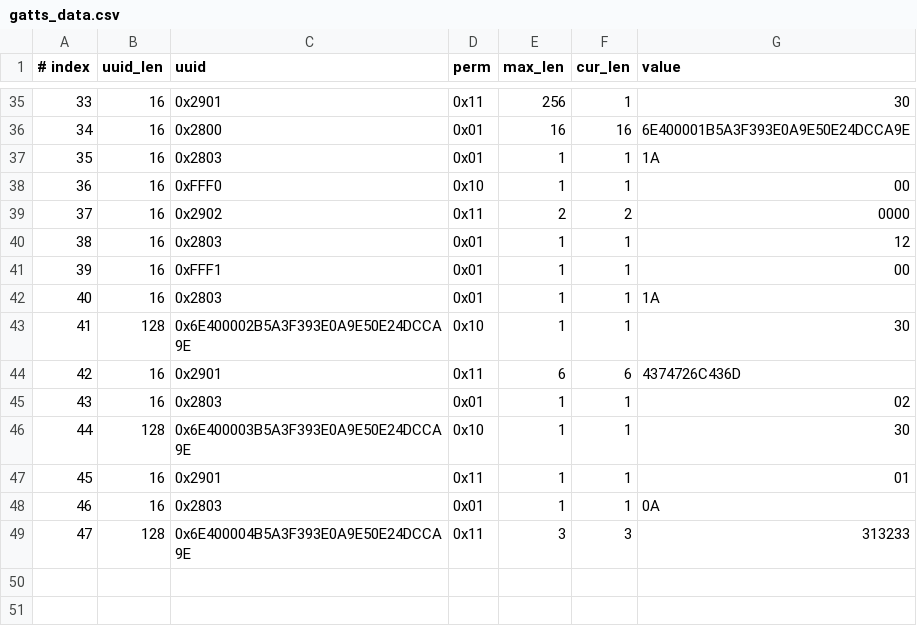
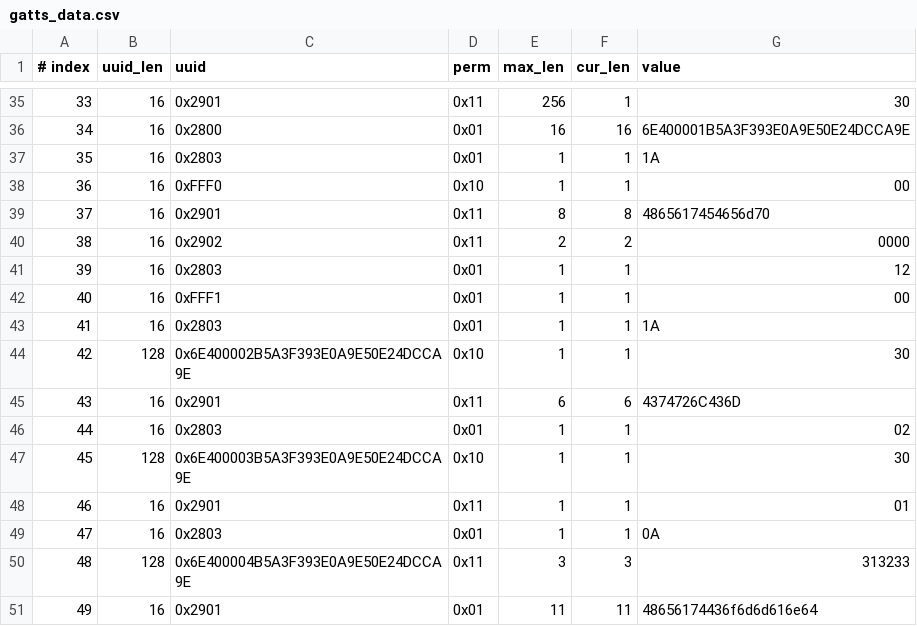
Before and after one commit to jackpopfang/esp-at, a CSV file: components/customized_partitions/raw_data/ble_data/gatts_data.csv, drawn as a sheet; only a part is shown, gaps mark what is left out; addresses are those after the commit; the diff names each change by its address in the sheet, - before the commit and + after, or states it on an @@ line.

Commit message:
modify the csv.

```diff
--- a/components/customized_partitions/raw_data/ble_data/gatts_data.csv
+++ b/components/customized_partitions/raw_data/ble_data/gatts_data.csv
+row 39: 37 | 16 | 0x2901 | 0x11 | 8 | 8 | 4865617454656d70
@@ column A (# index) renumbered between rows 40 and 50 @@
+row 51: 49 | 16 | 0x2901 | 0x01 | 11 | 11 | 48656174436f6d6d616e64
```
